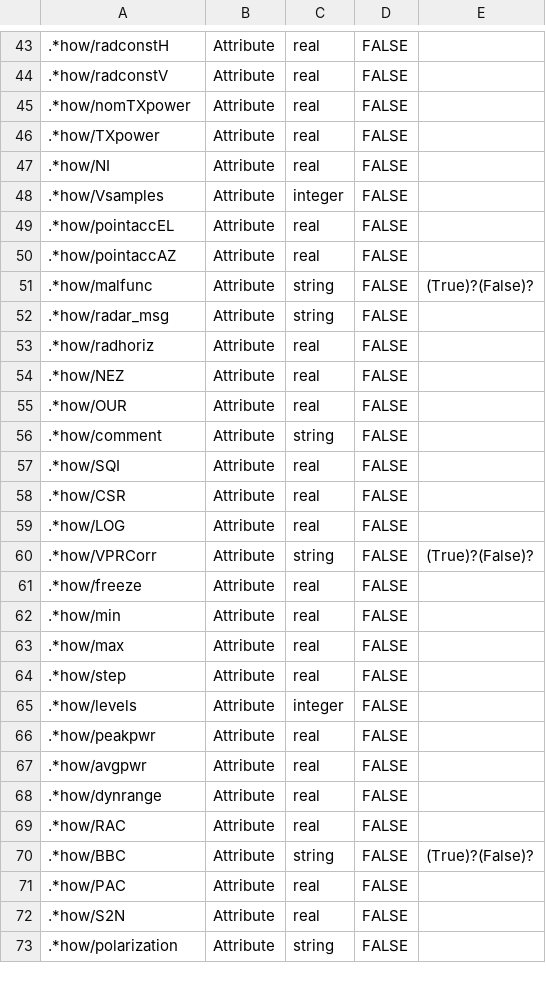
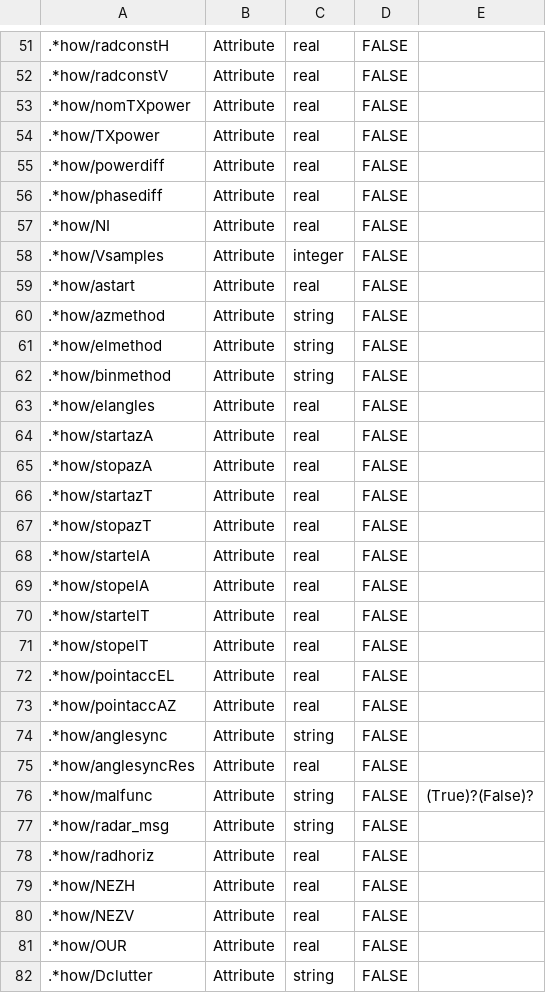
Before and after one commit to meriladislav/odimh5_validator, a CSV file: data/ODIM_H5_V2_2_SCAN.csv, drawn as a sheet; only a part is shown, gaps mark what is left out; the shorter side is filled out with more unchanged rows; addresses are those after the commit; the diff covers the shown part only; the diff names each change by its address in the sheet, - before the commit and + after, or states it on an @@ line.

Commit message:
processing speedup, added table entries

```diff
--- a/data/ODIM_H5_V2_2_SCAN.csv
+++ b/data/ODIM_H5_V2_2_SCAN.csv
+row 55: .*how/powerdiff | Attribute | real | FALSE
+row 56: .*how/phasediff | Attribute | real | FALSE
+row 59: .*how/astart | Attribute | real | FALSE
@@ row 76 moved to row 60: .*how/azmethod @@
+row 61: .*how/elmethod | Attribute | string | FALSE
@@ row 77 moved to row 62: .*how/binmethod @@
+row 63: .*how/elangles | Attribute | real | FALSE
@@ row 74 moved to row 64: .*how/startazA @@
@@ row 75 moved to row 65: .*how/stopazA @@
+row 66: .*how/startazT | Attribute | real | FALSE
+row 67: .*how/stopazT | Attribute | real | FALSE
+row 68: .*how/startelA | Attribute | real | FALSE
+row 69: .*how/stopelA | Attribute | real | FALSE
+row 70: .*how/startelT | Attribute | real | FALSE
+row 71: .*how/stopelT | Attribute | real | FALSE
+row 74: .*how/anglesync | Attribute | string | FALSE
+row 75: .*how/anglesyncRes | Attribute | real | FALSE
-A79: .*how/NEZ
+A79: .*how/NEZH
+row 80: .*how/NEZV | Attribute | real | FALSE
+row 82: .*how/Dclutter | Attribute | string | FALSE
```
Also changed, not shown: 14 added rows and 27 edited cells elsewhere in this file, data/ODIM_H5_V2_2_PVOL.csv, 4 other files.
